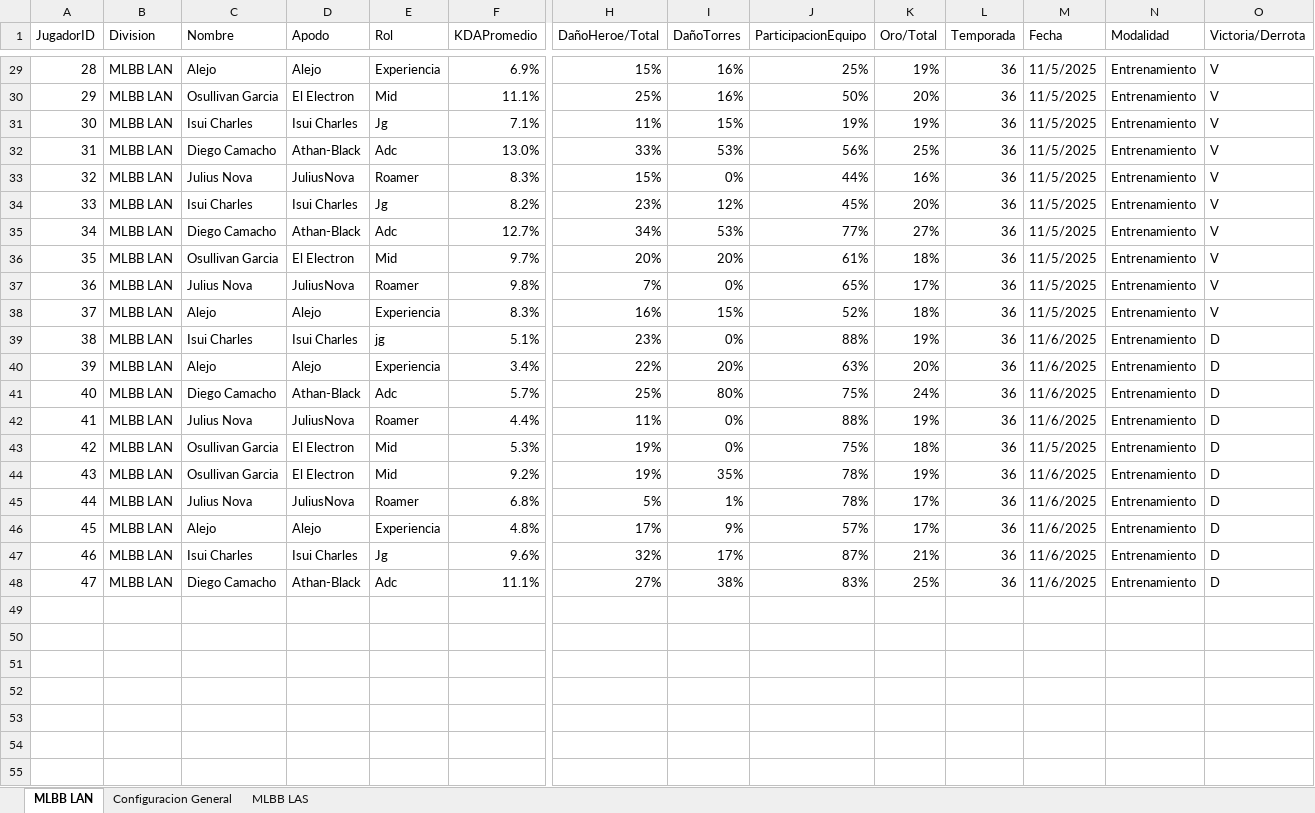
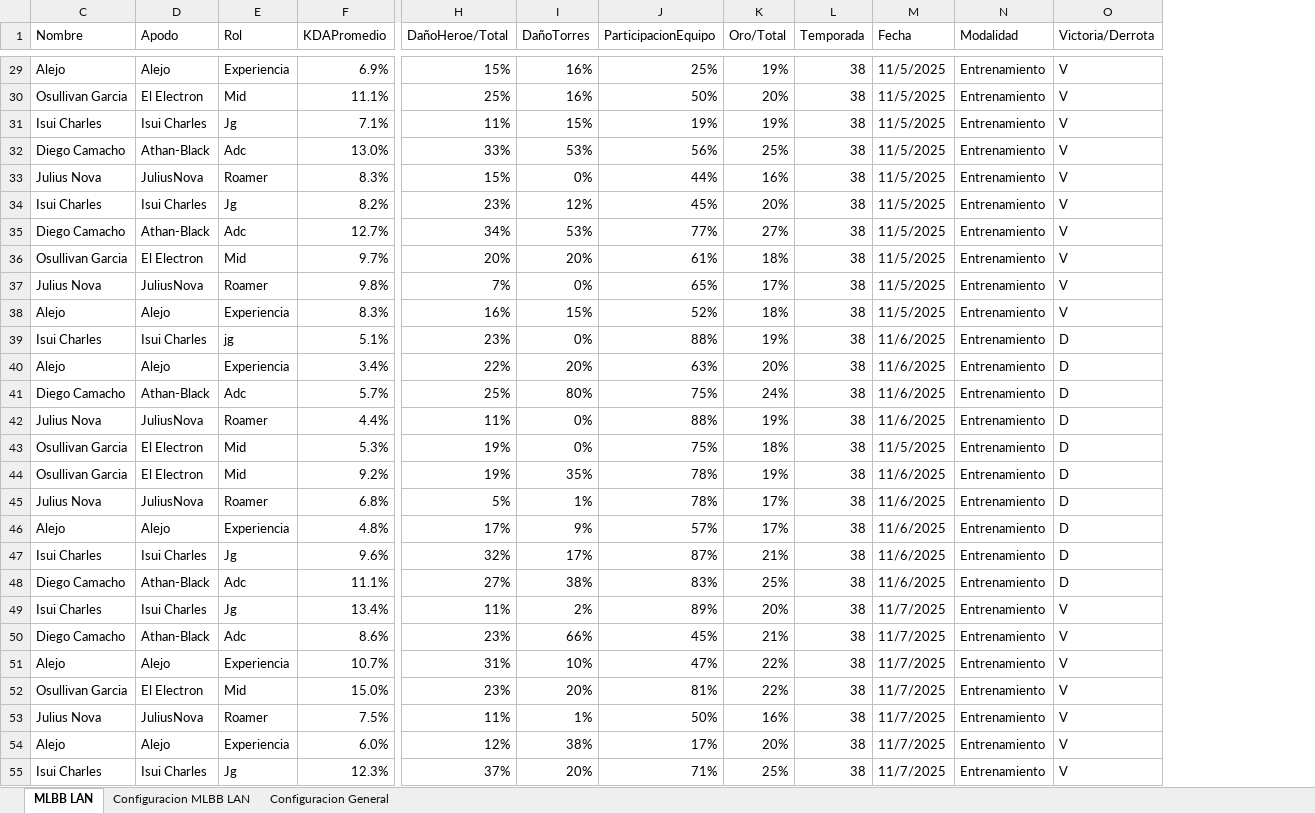
Before and after one commit to diegocamacho53/esports-division-analytics, an Excel workbook: Base de Datos/Base de Datos RS.xlsx, sheet MLBB LAN, drawn as a sheet; only a part is shown, gaps mark what is left out; values as stored, in another font and other column widths than the file's, no cell formats; conditional formats and table styles not drawn; removed rows and columns are numbered as before the commit, all else as after; rows hold the shown columns only; the diff covers the shown part only; the diff names each change by its address in the sheet, - before the commit and + after, or states it on an @@ line.

```diff
--- a/Base de Datos/Base de Datos RS.xlsx (sheet MLBB LAN)
+++ b/Base de Datos/Base de Datos RS.xlsx (sheet MLBB LAN)
@@ sheet tab hidden: MLBB LAS @@
@@ sheet tab unhidden: Configuracion MLBB LAN @@
@@ column A (JugadorID) hidden, rows 29-48: 28 | 29 | 30 | 31 | 32 | 33 | 34 | 35 | 36 | 37 | 38 | 39 | 40 | 41 | 42 | 43 | 44 | 45 | 46 | 47 @@
@@ column B (Division) hidden, rows 29-48: all MLBB LAN @@
-L29:L48 (Temporada): 36
+L29:L48 (Temporada): 38
+row 49: Isui Charles | Isui Charles | Jg | 13.4% | 11% | 2% | 89% | 20% | 38 | 11/7/2025 | Entrenamiento | V
+row 50: Diego Camacho | Athan-Black | Adc | 8.6% | 23% | 66% | 45% | 21% | 38 | 11/7/2025 | Entrenamiento | V
+row 51: Alejo | Alejo | Experiencia | 10.7% | 31% | 10% | 47% | 22% | 38 | 11/7/2025 | Entrenamiento | V
+row 52: Osullivan Garcia | El Electron | Mid | 15.0% | 23% | 20% | 81% | 22% | 38 | 11/7/2025 | Entrenamiento | V
+row 53: Julius Nova | JuliusNova | Roamer | 7.5% | 11% | 1% | 50% | 16% | 38 | 11/7/2025 | Entrenamiento | V
+row 54: Alejo | Alejo | Experiencia | 6.0% | 12% | 38% | 17% | 20% | 38 | 11/7/2025 | Entrenamiento | V
+row 55: Isui Charles | Isui Charles | Jg | 12.3% | 37% | 20% | 71% | 25% | 38 | 11/7/2025 | Entrenamiento | V
```
Also changed, not shown: 46 added rows and 27 edited cells elsewhere in this sheet, cell formats, hidden cells.
